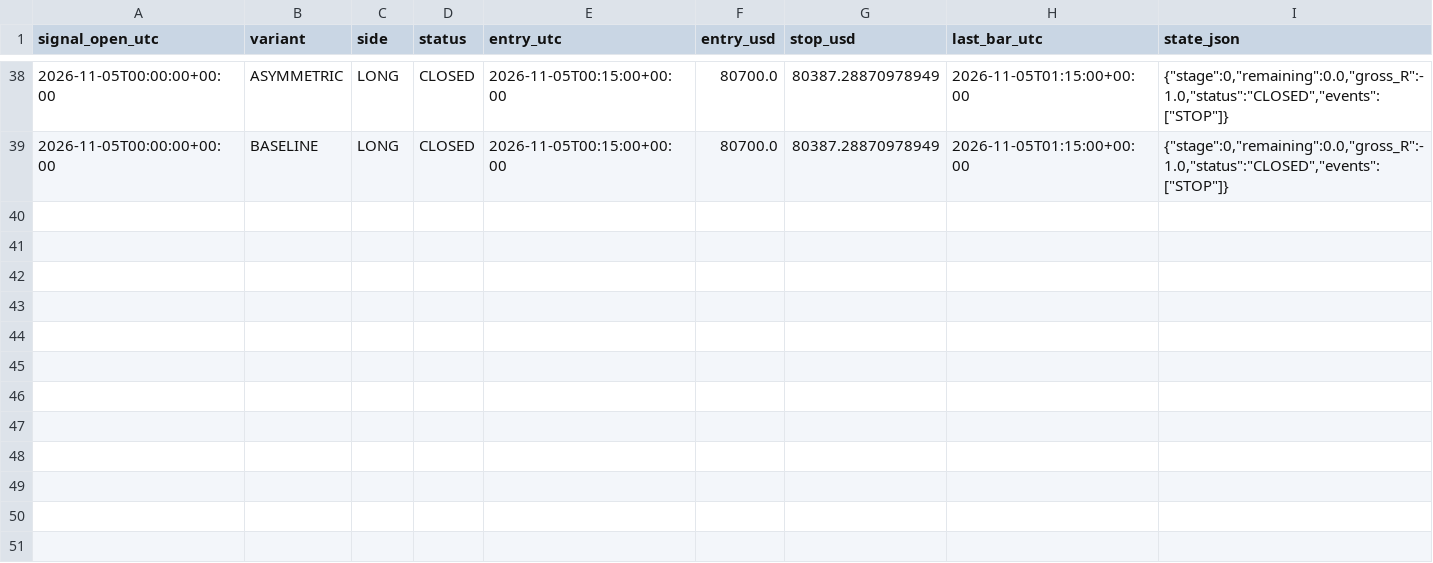
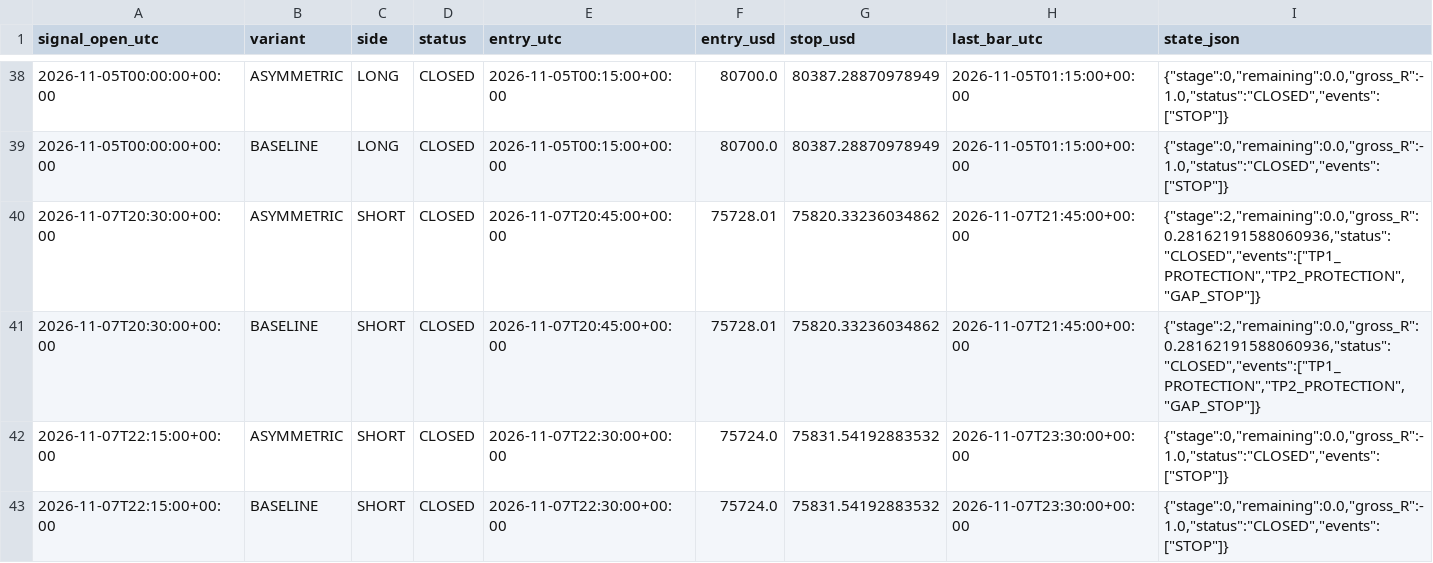
Before and after one commit to ReneGold/bitcoin-signal-bot, a CSV file: bitcoin_v4_paper_trades.csv, drawn as a sheet; only a part is shown, gaps mark what is left out; rows hold the shown columns only; the diff names each change by its address in the sheet, - before the commit and + after, or states it on an @@ line.

```diff
--- a/bitcoin_v4_paper_trades.csv
+++ b/bitcoin_v4_paper_trades.csv
+row 40: 2026-11-07T20:30:00+00:00 | ASYMMETRIC | SHORT | CLOSED | 2026-11-07T20:45:00+00:00 | 75728.01 | 75820.33236034862 | 2026-11-07T21:45:00+00:00 | {"stage":2,"remaining":0.0,"gross_R":0.28162191588060936,"status":"CLOSED","events":["TP1_PROTECTION","TP2_PROTECTION","GAP_STOP"]}
+row 41: 2026-11-07T20:30:00+00:00 | BASELINE | SHORT | CLOSED | 2026-11-07T20:45:00+00:00 | 75728.01 | 75820.33236034862 | 2026-11-07T21:45:00+00:00 | {"stage":2,"remaining":0.0,"gross_R":0.28162191588060936,"status":"CLOSED","events":["TP1_PROTECTION","TP2_PROTECTION","GAP_STOP"]}
+row 42: 2026-11-07T22:15:00+00:00 | ASYMMETRIC | SHORT | CLOSED | 2026-11-07T22:30:00+00:00 | 75724.0 | 75831.54192883532 | 2026-11-07T23:30:00+00:00 | {"stage":0,"remaining":0.0,"gross_R":-1.0,"status":"CLOSED","events":["STOP"]}
+row 43: 2026-11-07T22:15:00+00:00 | BASELINE | SHORT | CLOSED | 2026-11-07T22:30:00+00:00 | 75724.0 | 75831.54192883532 | 2026-11-07T23:30:00+00:00 | {"stage":0,"remaining":0.0,"gross_R":-1.0,"status":"CLOSED","events":["STOP"]}
```
Also changed, not shown: bitcoin_v4_forward_signals.csv.
